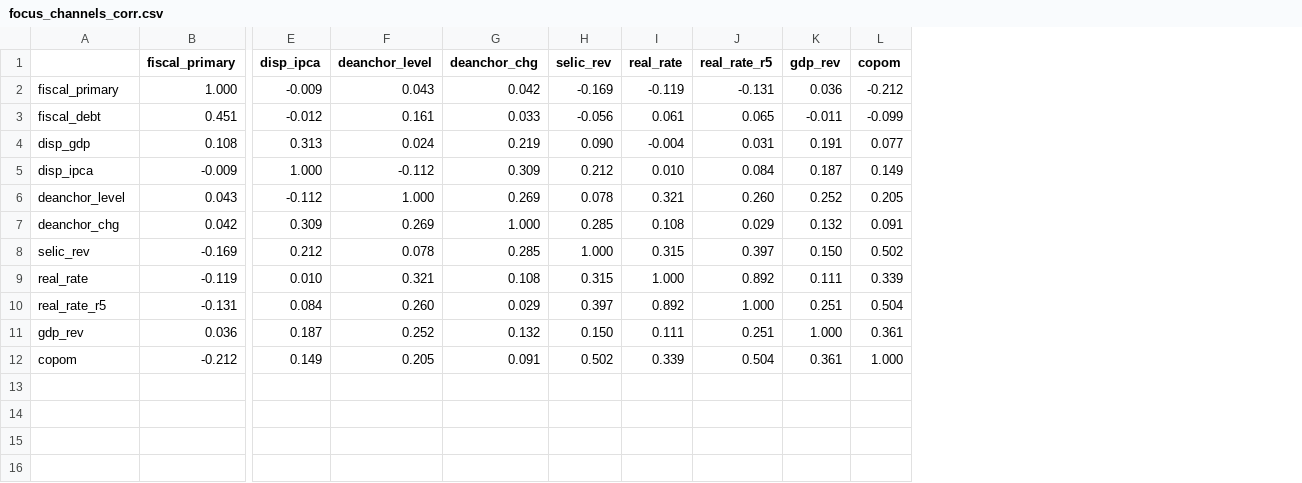
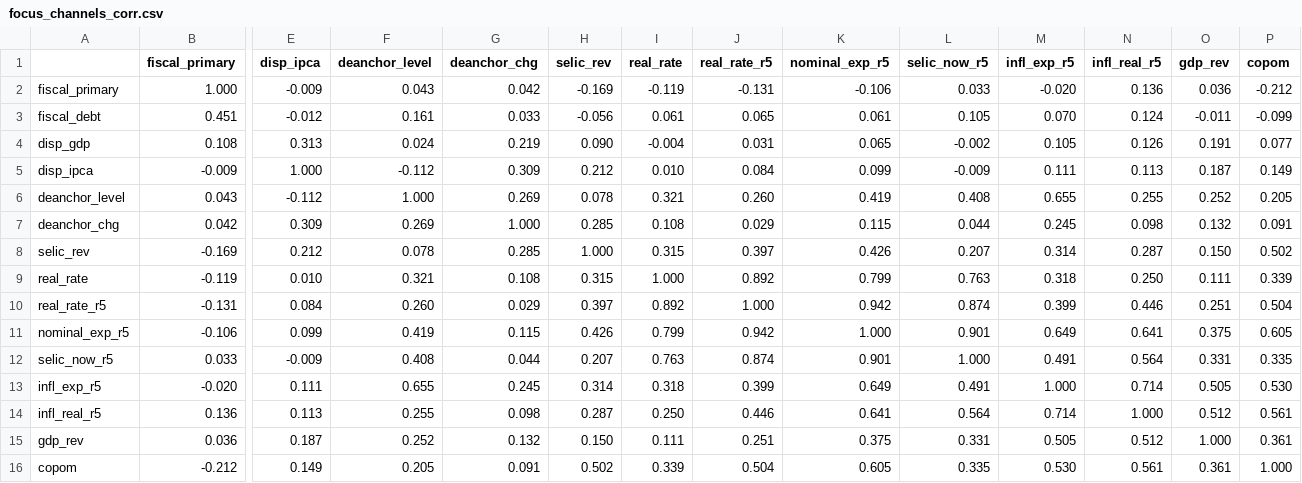
Before and after one commit to enzopassarini/ORDER_FLOW_IMBALANCE, a CSV file: copom_smll/data/focus_channels_corr.csv, drawn as a sheet; only a part is shown, gaps mark what is left out; rows hold the shown columns only; the diff names each change by its address in the sheet, - before the commit and + after, or states it on an @@ line.

```diff
--- a/copom_smll/data/focus_channels_corr.csv
+++ b/copom_smll/data/focus_channels_corr.csv
+column K (nominal_exp_r5), rows 2-10: -0.106 | 0.061 | 0.065 | 0.099 | 0.419 | 0.115 | 0.426 | 0.799 | 0.942; rows 15-16: 0.375 | 0.605
+column L (selic_now_r5), rows 2-10: 0.033 | 0.105 | -0.002 | -0.009 | 0.408 | 0.044 | 0.207 | 0.763 | 0.874; rows 15-16: 0.331 | 0.335
+column M (infl_exp_r5), rows 2-10: -0.020 | 0.070 | 0.105 | 0.111 | 0.655 | 0.245 | 0.314 | 0.318 | 0.399; rows 15-16: 0.505 | 0.530
+column N (infl_real_r5), rows 2-10: 0.136 | 0.124 | 0.126 | 0.113 | 0.255 | 0.098 | 0.287 | 0.250 | 0.446; rows 15-16: 0.512 | 0.561
+row 11: nominal_exp_r5 | -0.106 | 0.099 | 0.419 | 0.115 | 0.426 | 0.799 | 0.942 | 1.000 | 0.901 | 0.649 | 0.641 | 0.375 | 0.605
+row 12: selic_now_r5 | 0.033 | -0.009 | 0.408 | 0.044 | 0.207 | 0.763 | 0.874 | 0.901 | 1.000 | 0.491 | 0.564 | 0.331 | 0.335
+row 13: infl_exp_r5 | -0.020 | 0.111 | 0.655 | 0.245 | 0.314 | 0.318 | 0.399 | 0.649 | 0.491 | 1.000 | 0.714 | 0.505 | 0.530
+row 14: infl_real_r5 | 0.136 | 0.113 | 0.255 | 0.098 | 0.287 | 0.250 | 0.446 | 0.641 | 0.564 | 0.714 | 1.000 | 0.512 | 0.561
```
Also changed, not shown: copom_smll/data/embi_backtest_daily.csv, copom_smll/data/embi_backtest_stats.csv, 19 other files.
